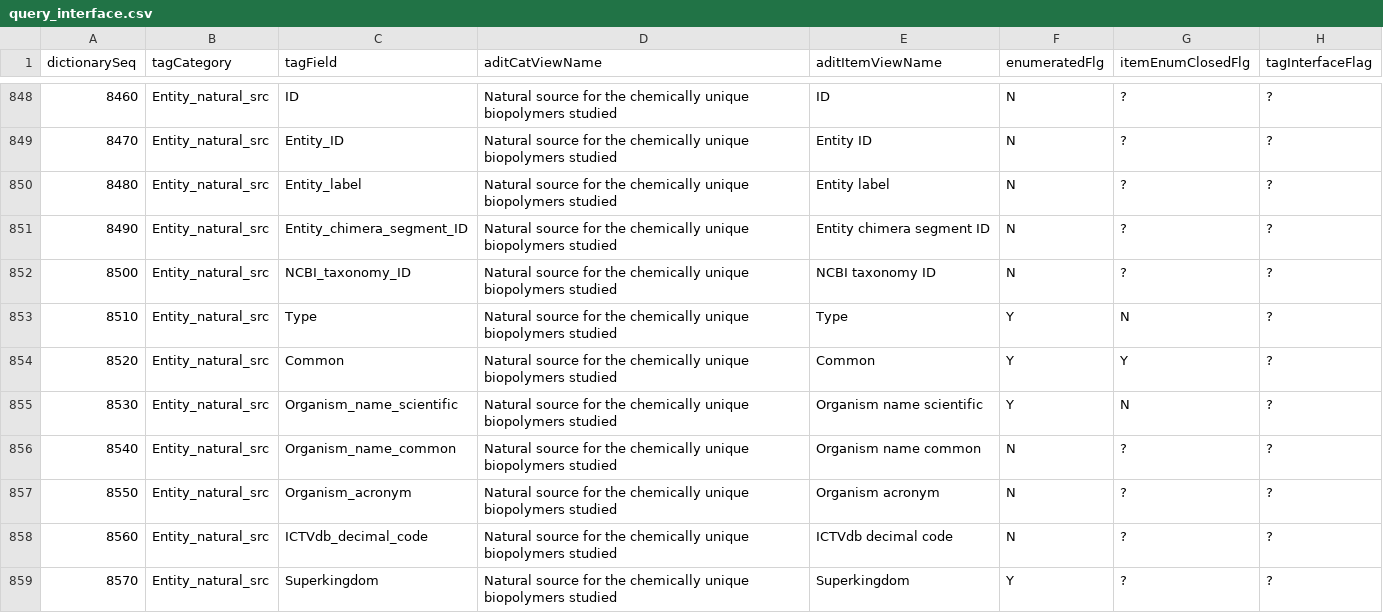
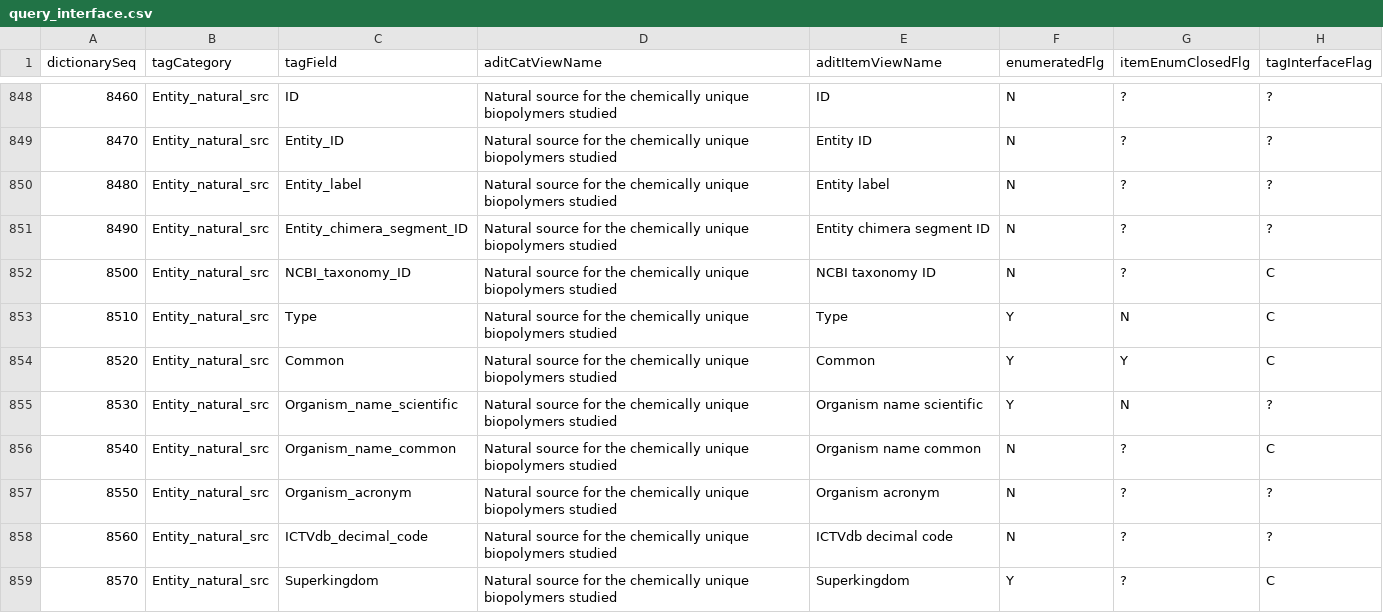
Before and after one commit to bmrb-io/nmr-star-dictionary, a CSV file: bmrb_star_v3_files/adit_input/query_interface.csv, drawn as a sheet; only a part is shown, gaps mark what is left out; the diff covers the shown part only; the diff names each change by its address in the sheet, - before the commit and + after, or states it on an @@ line.

Commit message:
?
svn path=/; revision=128

```diff
--- a/bmrb_star_v3_files/adit_input/query_interface.csv
+++ b/bmrb_star_v3_files/adit_input/query_interface.csv
-H852:H854 (tagInterfaceFlag): ?
+H852:H854 (tagInterfaceFlag): C
-H856 (tagInterfaceFlag): ?
+H856 (tagInterfaceFlag): C
-H859 (tagInterfaceFlag): ?
+H859 (tagInterfaceFlag): C
```
Also changed, not shown: 86 edited cells elsewhere in this file.
